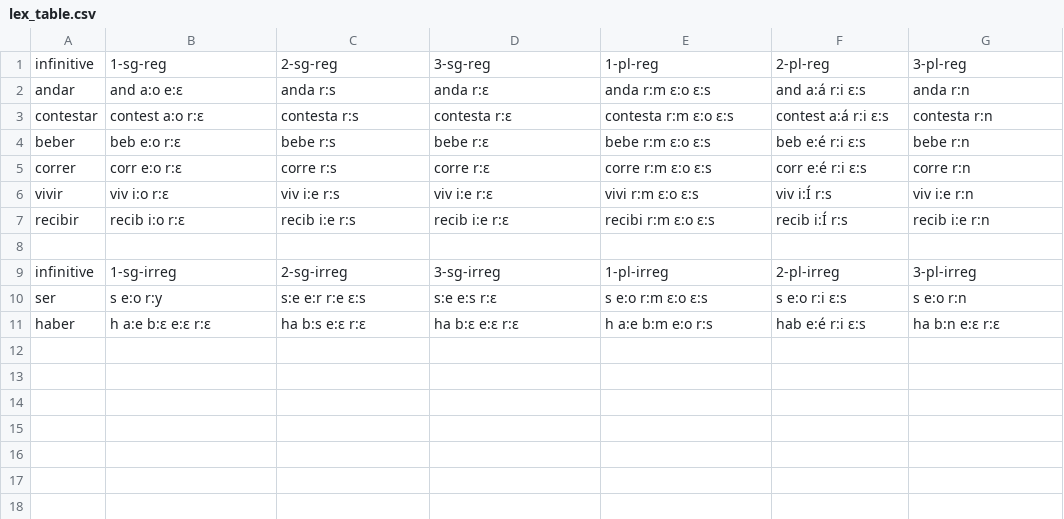
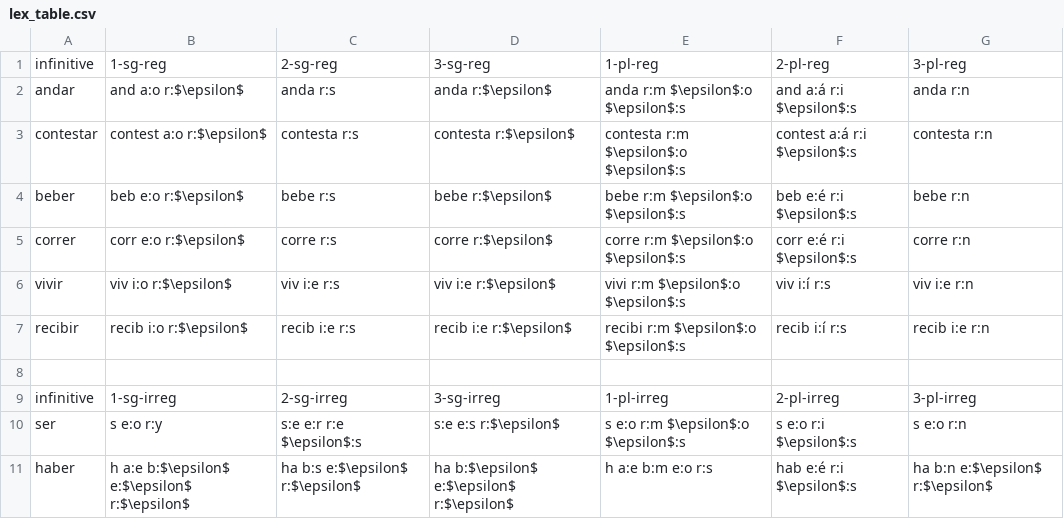
Before and after one commit to learicard/coursework, a CSV file: comp550/assignment01/lex_table.csv, drawn as a sheet; removed rows and columns are numbered as before the commit, all else as after; the diff names each change by its address in the sheet, - before the commit and + after, or states it on an @@ line.

```diff
--- a/comp550/assignment01/lex_table.csv
+++ b/comp550/assignment01/lex_table.csv
-B2: and a:o e:ε
+B2: and a:o r:$\epsilon$
-D2: anda r:ε
+D2: anda r:$\epsilon$
-E2: anda r:m ε:o ε:s
+E2: anda r:m $\epsilon$:o $\epsilon$:s
-F2: and a:á r:i ε:s
+F2: and a:á r:i $\epsilon$:s
-B3: contest a:o r:ε
+B3: contest a:o r:$\epsilon$
-D3: contesta r:ε
+D3: contesta r:$\epsilon$
-E3: contesta r:m ε:o ε:s
+E3: contesta r:m $\epsilon$:o $\epsilon$:s
-F3: contest a:á r:i ε:s
+F3: contest a:á r:i $\epsilon$:s
-B4: beb e:o r:ε
+B4: beb e:o r:$\epsilon$
-D4: bebe r:ε
+D4: bebe r:$\epsilon$
-E4: bebe r:m ε:o ε:s
+E4: bebe r:m $\epsilon$:o $\epsilon$:s
-F4: beb e:é r:i ε:s
+F4: beb e:é r:i $\epsilon$:s
-B5: corr e:o r:ε
+B5: corr e:o r:$\epsilon$
-D5: corre r:ε
+D5: corre r:$\epsilon$
-E5: corre r:m ε:o ε:s
+E5: corre r:m $\epsilon$:o $\epsilon$:s
-F5: corr e:é r:i ε:s
+F5: corr e:é r:i $\epsilon$:s
-B6: viv i:o r:ε
+B6: viv i:o r:$\epsilon$
-D6: viv i:e r:ε
+D6: viv i:e r:$\epsilon$
-E6: vivi r:m ε:o ε:s
+E6: vivi r:m $\epsilon$:o $\epsilon$:s
-F6: viv i:Í r:s
+F6: viv i:í r:s
-B7: recib i:o r:ε
+B7: recib i:o r:$\epsilon$
-D7: recib i:e r:ε
+D7: recib i:e r:$\epsilon$
-E7: recibi r:m ε:o ε:s
+E7: recibi r:m $\epsilon$:o $\epsilon$:s
-F7: recib i:Í r:s
+F7: recib i:í r:s
-C10: s:e e:r r:e ε:s
+C10: s:e e:r r:e $\epsilon$:s
-D10: s:e e:s r:ε
+D10: s:e e:s r:$\epsilon$
-E10: s e:o r:m ε:o ε:s
+E10: s e:o r:m $\epsilon$:o $\epsilon$:s
-F10: s e:o r:i ε:s
+F10: s e:o r:i $\epsilon$:s
-row 11: haber | h a:e b:ε e:ε r:ε | ha b:s e:ε r:ε | ha b:ε e:ε r:ε | h a:e b:m e:o r:s | hab e:é r:i ε:s | ha b:n e:ε r:ε
+row 11: haber | h a:e b:$\epsilon$ e:$\epsilon$ r:$\epsilon$ | ha b:s e:$\epsilon$ r:$\epsilon$ | ha b:$\epsilon$ e:$\epsilon$ r:$\epsilon$ | h a:e b:m e:o r:s | hab e:é r:i $\epsilon$:s | ha b:n e:$\epsilon$ r:$\epsilon$
```
Also changed, not shown: 4 other files.
